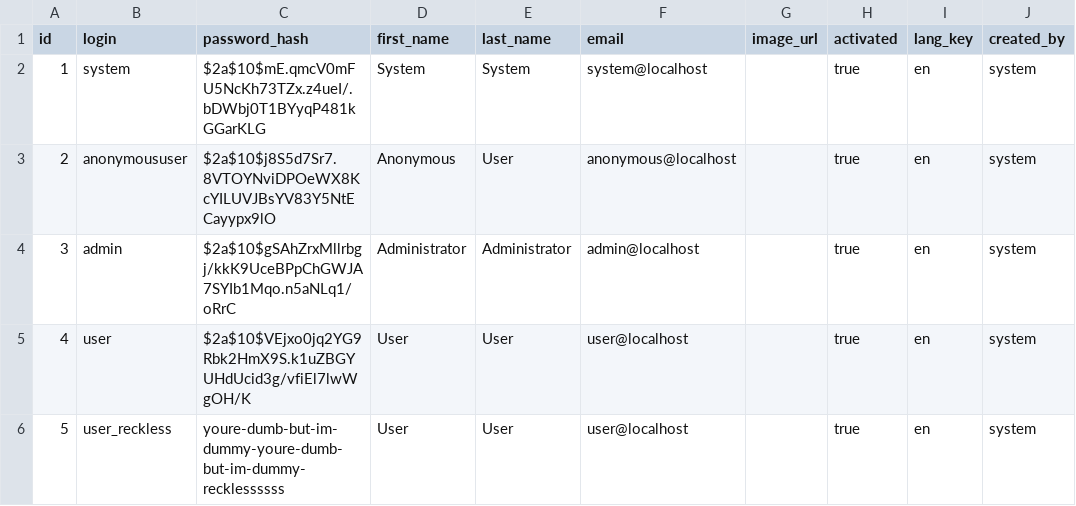
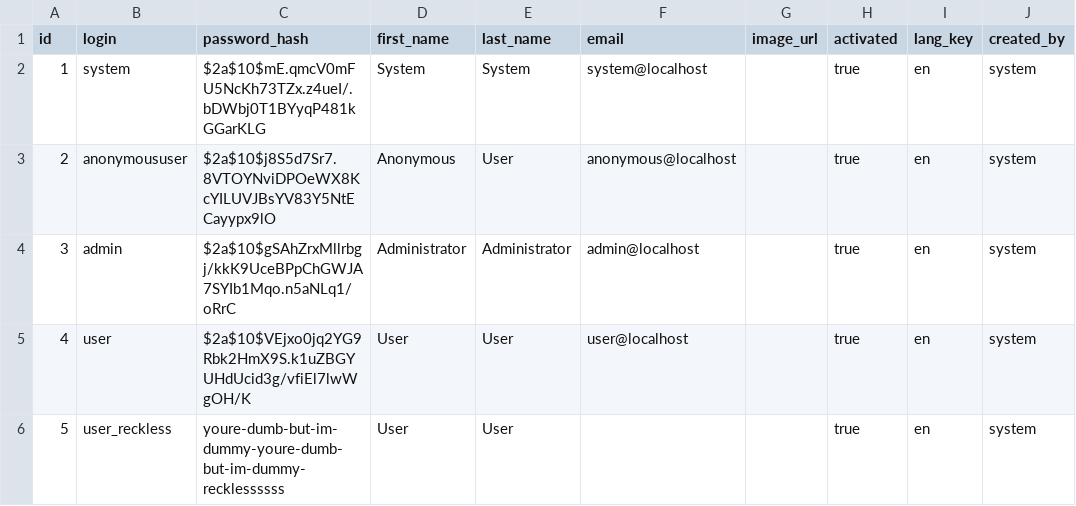
Before and after one commit to puzzle/ice-dragon, a CSV file: src/main/resources/config/liquibase/data/user.csv, drawn as a sheet; only a part is shown; the diff names each change by its address in the sheet, - before the commit and + after, or states it on an @@ line.

Commit message:
user registration + login with public key

```diff
--- a/src/main/resources/config/liquibase/data/user.csv
+++ b/src/main/resources/config/liquibase/data/user.csv
-F6 (email): user@localhost
+F6 (email): (empty)
```
Also changed, not shown: 5 other files.
